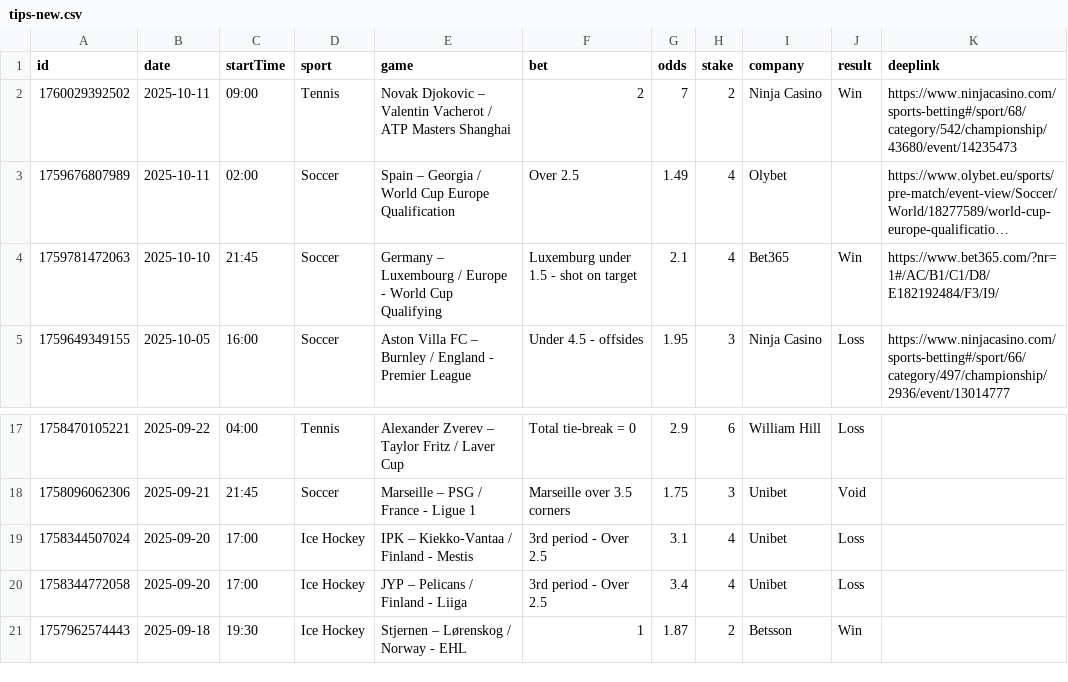
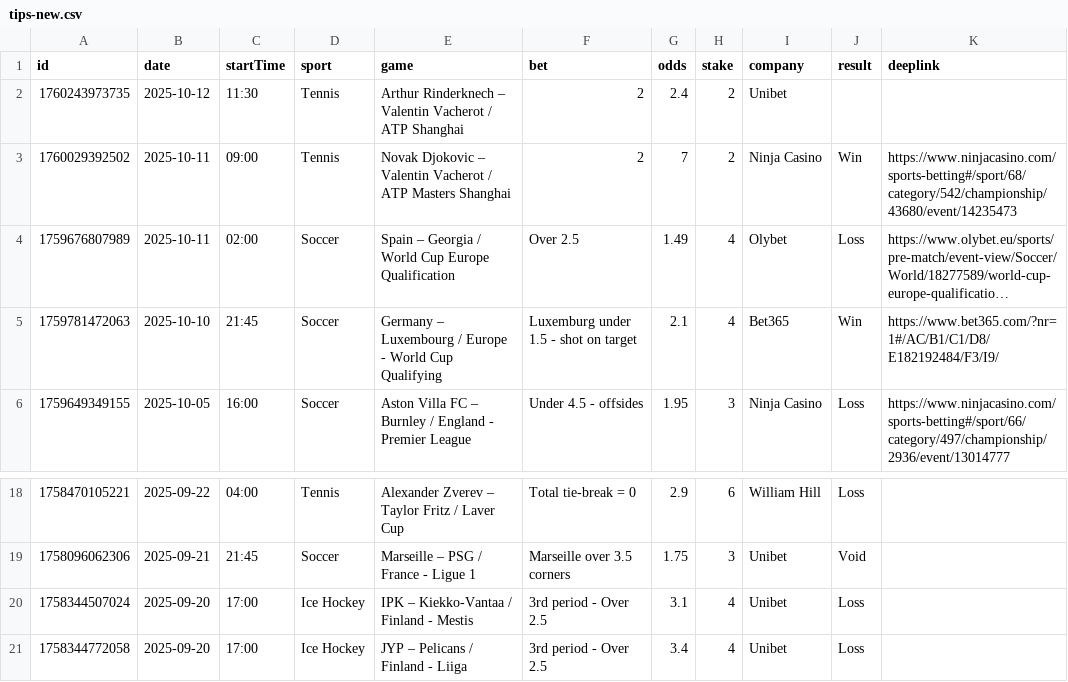
Before and after one commit to bjoorck/Bestvaluebets, a CSV file: tips-new.csv, drawn as a sheet; only a part is shown, gaps mark what is left out; long unchanged cells end in …; removed rows and columns are numbered as before the commit, all else as after; the diff names each change by its address in the sheet, - before the commit and + after, or states it on an @@ line.

```diff
--- a/tips-new.csv
+++ b/tips-new.csv
+row 2: 1760243973735 | 2025-10-12 | 11:30 | Tennis | Arthur Rinderknech – Valentin Vacherot / ATP Shanghai | 2 | 2.4 | 2 | Unibet
-J4 (result): (empty)
+J4 (result): Loss
-row 21: 1757962574443 | 2025-09-18 | 19:30 | Ice Hockey | Stjernen – Lørenskog / Norway - EHL | 1 | 1.87 | 2 | Betsson | Win
```
Also changed, not shown: tips-older.csv, 1 other file.
